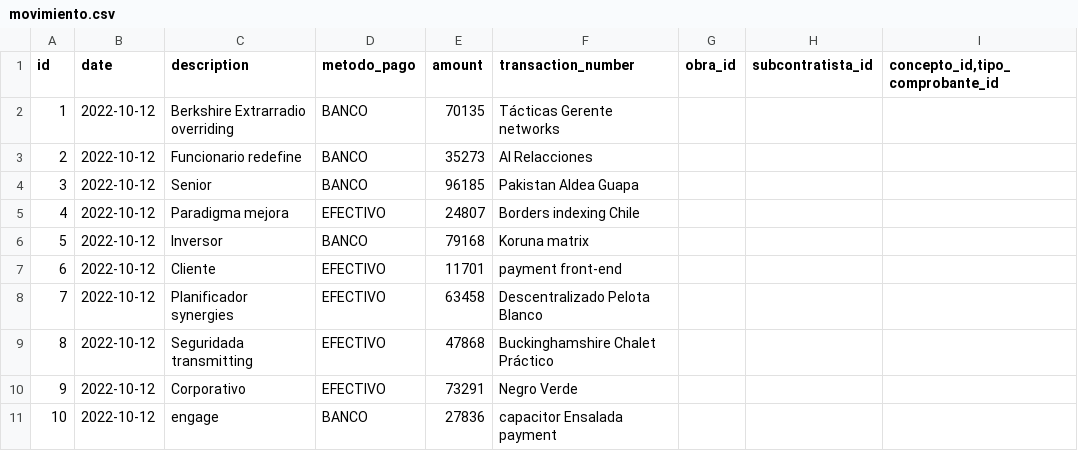
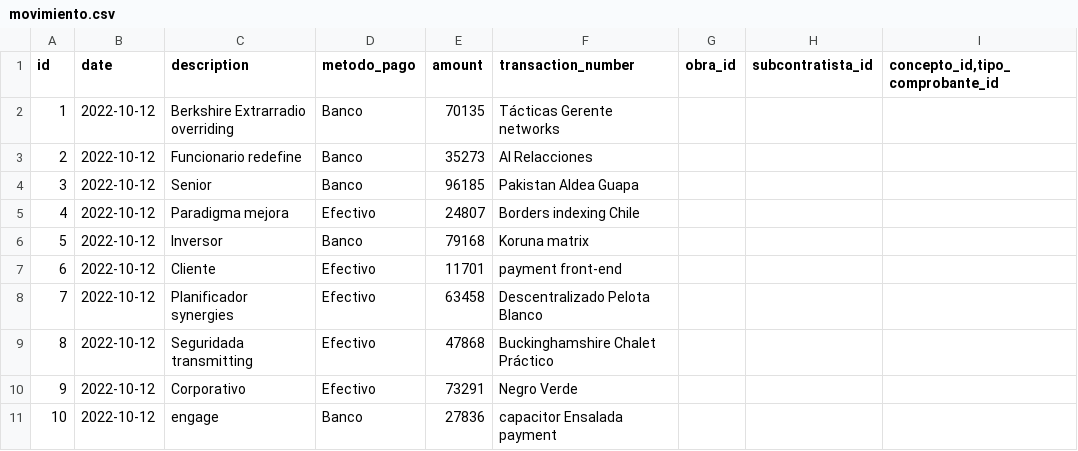
Before and after one commit to Proypb20/Obra, a CSV file: src/main/resources/config/liquibase/data/movimiento.csv, drawn as a sheet.

```diff
--- a/src/main/resources/config/liquibase/data/movimiento.csv
+++ b/src/main/resources/config/liquibase/data/movimiento.csv
@@ -1,11 +1,11 @@
 id;date;description;metodo_pago;amount;transaction_number;obra_id;subcontratista_id;concepto_id,tipo_comprobante_id
-1;2022-10-12;Berkshire Extrarradio overriding;BANCO;70135;Tácticas Gerente networks
-2;2022-10-12;Funcionario redefine;BANCO;35273;AI Relacciones
-3;2022-10-12;Senior;BANCO;96185;Pakistan Aldea Guapa
-4;2022-10-12;Paradigma mejora;EFECTIVO;24807;Borders indexing Chile
-5;2022-10-12;Inversor;BANCO;79168;Koruna matrix
-6;2022-10-12;Cliente;EFECTIVO;11701;payment front-end
-7;2022-10-12;Planificador synergies;EFECTIVO;63458;Descentralizado Pelota Blanco
-8;2022-10-12;Seguridada transmitting;EFECTIVO;47868;Buckinghamshire Chalet Práctico
-9;2022-10-12;Corporativo;EFECTIVO;73291;Negro Verde
-10;2022-10-12;engage;BANCO;27836;capacitor Ensalada payment
+1;2022-10-12;Berkshire Extrarradio overriding;Banco;70135;Tácticas Gerente networks
+2;2022-10-12;Funcionario redefine;Banco;35273;AI Relacciones
+3;2022-10-12;Senior;Banco;96185;Pakistan Aldea Guapa
+4;2022-10-12;Paradigma mejora;Efectivo;24807;Borders indexing Chile
+5;2022-10-12;Inversor;Banco;79168;Koruna matrix
+6;2022-10-12;Cliente;Efectivo;11701;payment front-end
+7;2022-10-12;Planificador synergies;Efectivo;63458;Descentralizado Pelota Blanco
+8;2022-10-12;Seguridada transmitting;Efectivo;47868;Buckinghamshire Chalet Práctico
+9;2022-10-12;Corporativo;Efectivo;73291;Negro Verde
+10;2022-10-12;engage;Banco;27836;capacitor Ensalada payment
```
Also changed, not shown: 6 other files.
